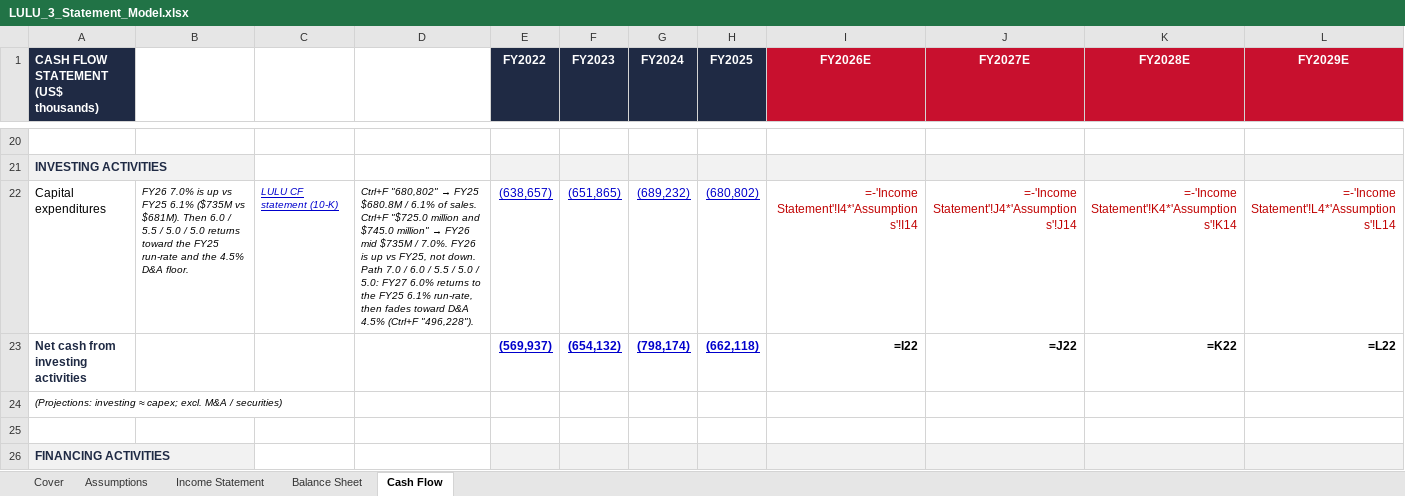
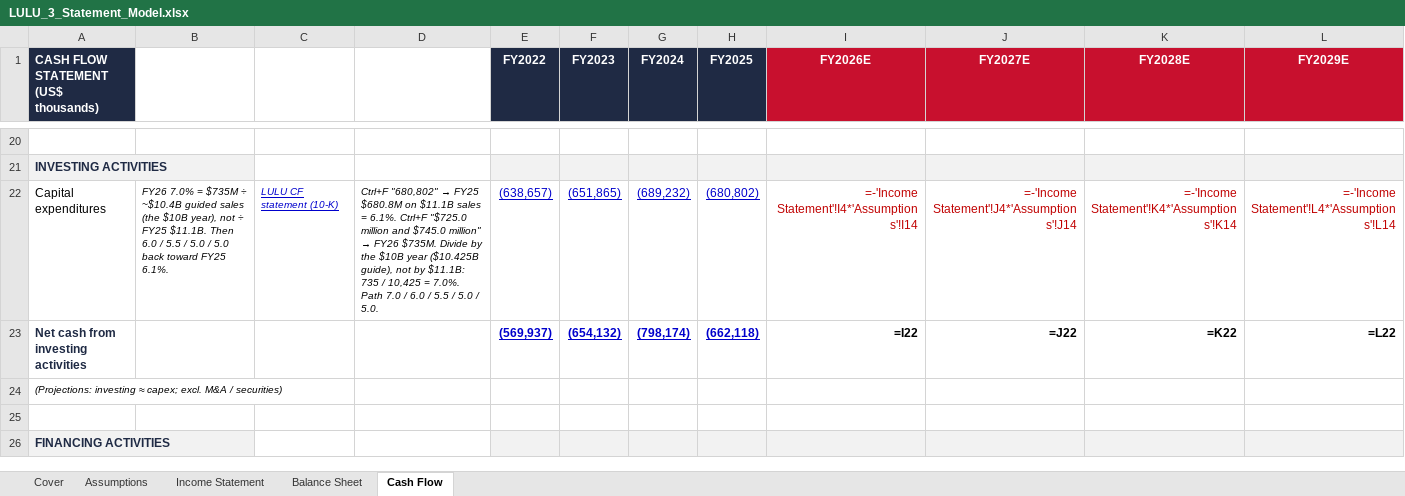
Before and after one commit to vengeanceaiUSC/RM, an Excel workbook: LULU/LULU_3_Statement_Model.xlsx, sheet Cash Flow, drawn as a sheet; only a part is shown, gaps mark what is left out; values as stored, in another font and other column widths than the file's, no borders; formulas without a stored value are shown as written; the diff names each change by its address in the sheet, - before the commit and + after, or states it on an @@ line.

```diff
--- a/LULU/LULU_3_Statement_Model.xlsx (sheet Cash Flow)
+++ b/LULU/LULU_3_Statement_Model.xlsx (sheet Cash Flow)
-B22: FY26 7.0% is up vs FY25 6.1% ($735M vs $681M). Then 6.0 / 5.5 / 5.0 / 5.0 returns toward the FY25 run-rate and the 4.5% D&A floor.
+B22: FY26 7.0% = $735M ÷ ~$10.4B guided sales (the $10B year), not ÷ FY25 $11.1B. Then 6.0 / 5.5 / 5.0 / 5.0 back toward FY25 6.1%.
@@ D22: …FY25 $680.8M / 6.1% of sales. Ctrl+F "$725.0 million and $745.0 million" → FY26 mid $735M / 7.0%. FY26 is up vs FY25, not down. Path 7.0 / 6.0 / 5.5 / 5.0 / 5.0: FY27 6.0% returns to the FY25 6.1% run-rate, then fades toward D&A 4.5% (Ctrl+F "496,228"). → …FY25 $680.8M on $11.1B sales = 6.1%. Ctrl+F "$725.0 million and $745.0 million" → FY26 $735M. Divide by the $10B year ($10.425B guide), not by $11.1B: 735 / 10,425 = 7.0%. Path 7.0 / 6.0 / 5.5 / 5.0 / 5.0. @@
```
Also changed, not shown: sheet Assumptions, sheet Balance Sheet, LULU/LULU_DCF_Valuation_Model.xlsx.
